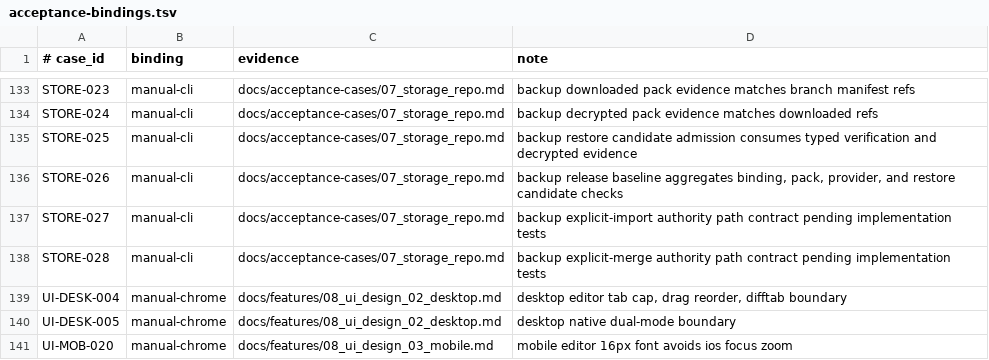
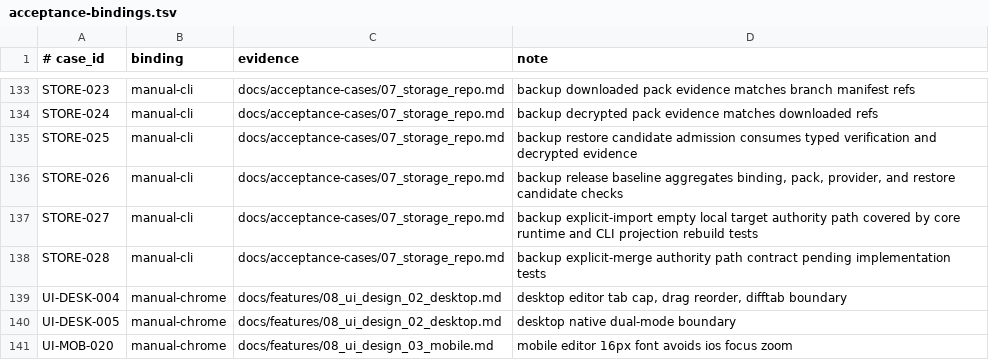
Before and after one commit to Develata/Deve-Notebook, a TSV file: docs/acceptance-bindings.tsv, drawn as a sheet; only a part is shown, gaps mark what is left out.

Commit message:
Implement backup explicit import authority path

```diff
--- a/docs/acceptance-bindings.tsv
+++ b/docs/acceptance-bindings.tsv
@@ -136,3 +136,3 @@ STORE-025|manual-cli|docs/acceptance-cases/07_storage_repo.md|backup restore can
 STORE-026|manual-cli|docs/acceptance-cases/07_storage_repo.md|backup release baseline aggregates binding, pack, provider, and restore candidate checks
-STORE-027|manual-cli|docs/acceptance-cases/07_storage_repo.md|backup explicit-import authority path contract pending implementation tests
+STORE-027|manual-cli|docs/acceptance-cases/07_storage_repo.md|backup explicit-import empty local target authority path covered by core runtime and CLI projection rebuild tests
 STORE-028|manual-cli|docs/acceptance-cases/07_storage_repo.md|backup explicit-merge authority path contract pending implementation tests
```
Also changed, not shown: 22 other files.
